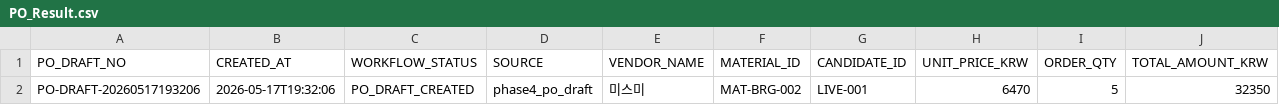
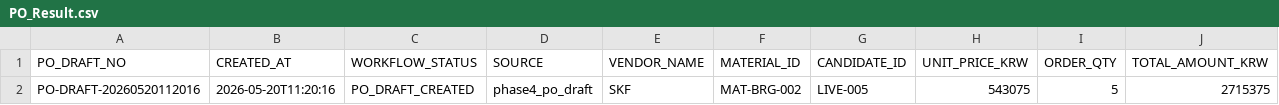
Before and after one commit to TasupK/apps_project, a CSV file: PO_Result.csv, drawn as a sheet; only a part is shown; removed rows and columns are numbered as before the commit, all else as after; rows hold the shown columns only; the diff names each change by its address in the sheet, - before the commit and + after, or states it on an @@ line.

Commit message:
Improve procurement price extraction pipeline

```diff
--- a/PO_Result.csv
+++ b/PO_Result.csv
-row 2: PO-DRAFT-20260517193206 | 2026-05-17T19:32:06 | PO_DRAFT_CREATED | phase4_po_draft | 미스미 | MAT-BRG-002 | LIVE-001 | 6470 | 5 | 32350
+row 2: PO-DRAFT-20260520112016 | 2026-05-20T11:20:16 | PO_DRAFT_CREATED | phase4_po_draft | SKF | MAT-BRG-002 | LIVE-005 | 543075 | 5 | 2715375
```
Also changed, not shown: 17 other files.
